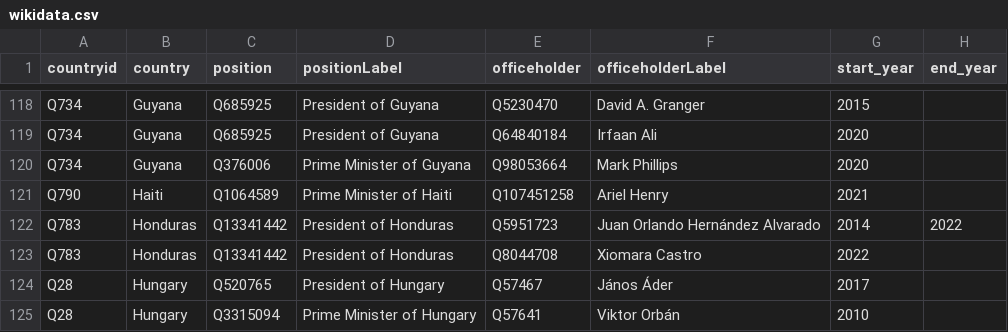
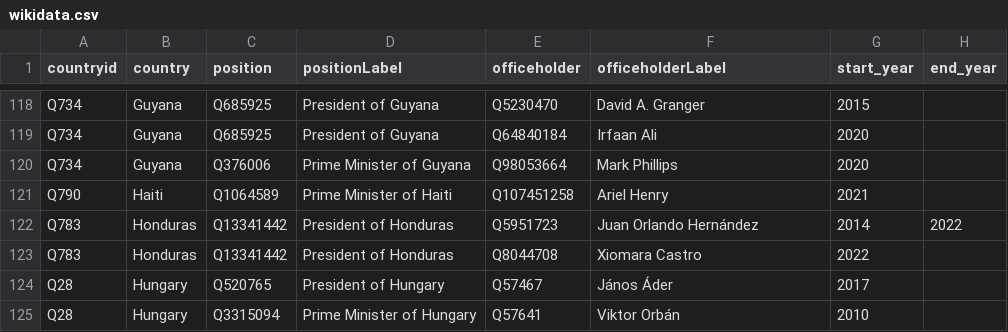
Before and after one commit to every-politician-scrapers/world-leaders-2021, a CSV file: data/wikidata.csv, drawn as a sheet; only a part is shown, gaps mark what is left out.

Commit message:
Automated update

```diff
--- a/data/wikidata.csv
+++ b/data/wikidata.csv
@@ -121,3 +121,3 @@ Q734,Guyana,Q376006,Prime Minister of Guyana,Q98053664,Mark Phillips,2020,
 Q790,Haiti,Q1064589,Prime Minister of Haiti,Q107451258,Ariel Henry,2021,
-Q783,Honduras,Q13341442,President of Honduras,Q5951723,Juan Orlando Hernández Alvarado,2014,2022
+Q783,Honduras,Q13341442,President of Honduras,Q5951723,Juan Orlando Hernández,2014,2022
 Q783,Honduras,Q13341442,President of Honduras,Q8044708,Xiomara Castro,2022,
```
